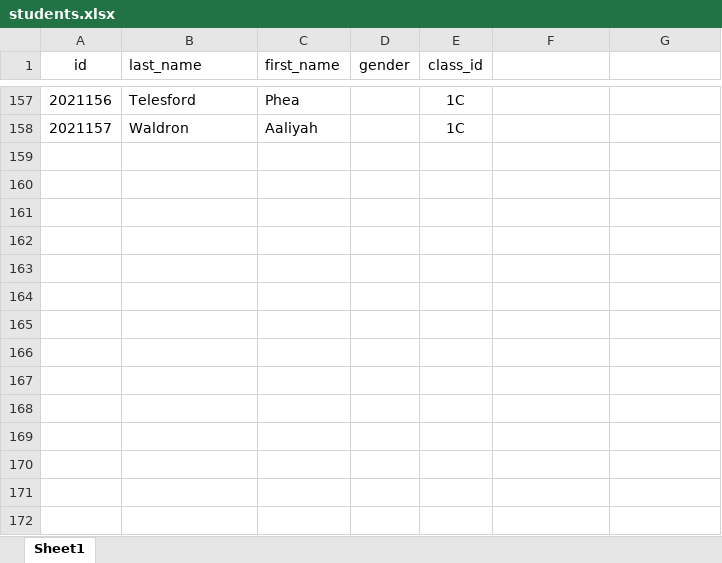
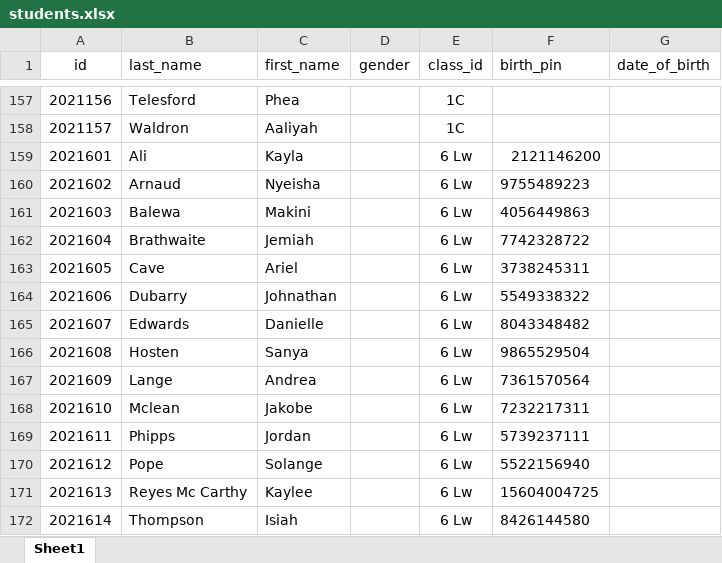
Before and after one commit to samcode31/api-tranquillity, an Excel workbook: public/files/students.xlsx, sheet Sheet1, drawn as a sheet; only a part is shown, gaps mark what is left out; values as stored, in another font and other column widths than the file's, no borders; the diff names each change by its address in the sheet, - before the commit and + after, or states it on an @@ line.

Commit message:
fix student upload

```diff
--- a/public/files/students.xlsx (sheet Sheet1)
+++ b/public/files/students.xlsx (sheet Sheet1)
-F1: (empty)
+F1: birth_pin
-G1: (empty)
+G1: date_of_birth
+row 159: 2021601 | Ali | Kayla |  | 6 Lw | 2121146200
+row 160: 2021602 | Arnaud | Nyeisha |  | 6 Lw | 9755489223
+row 161: 2021603 | Balewa | Makini |  | 6 Lw | 4056449863
+row 162: 2021604 | Brathwaite | Jemiah |  | 6 Lw | 7742328722
+row 163: 2021605 | Cave | Ariel |  | 6 Lw | 3738245311
+row 164: 2021606 | Dubarry | Johnathan |  | 6 Lw | 5549338322
+row 165: 2021607 | Edwards | Danielle |  | 6 Lw | 8043348482
+row 166: 2021608 | Hosten | Sanya |  | 6 Lw | 9865529504
+row 167: 2021609 | Lange | Andrea |  | 6 Lw | 7361570564
+row 168: 2021610 | Mclean | Jakobe |  | 6 Lw | 7232217311
+row 169: 2021611 | Phipps | Jordan |  | 6 Lw | 5739237111
+row 170: 2021612 | Pope | Solange |  | 6 Lw | 5522156940
+row 171: 2021613 | Reyes Mc Carthy | Kaylee |  | 6 Lw | 15604004725
+row 172: 2021614 | Thompson | Isiah |  | 6 Lw | 8426144580
```
Also changed, not shown: 3 other files.
